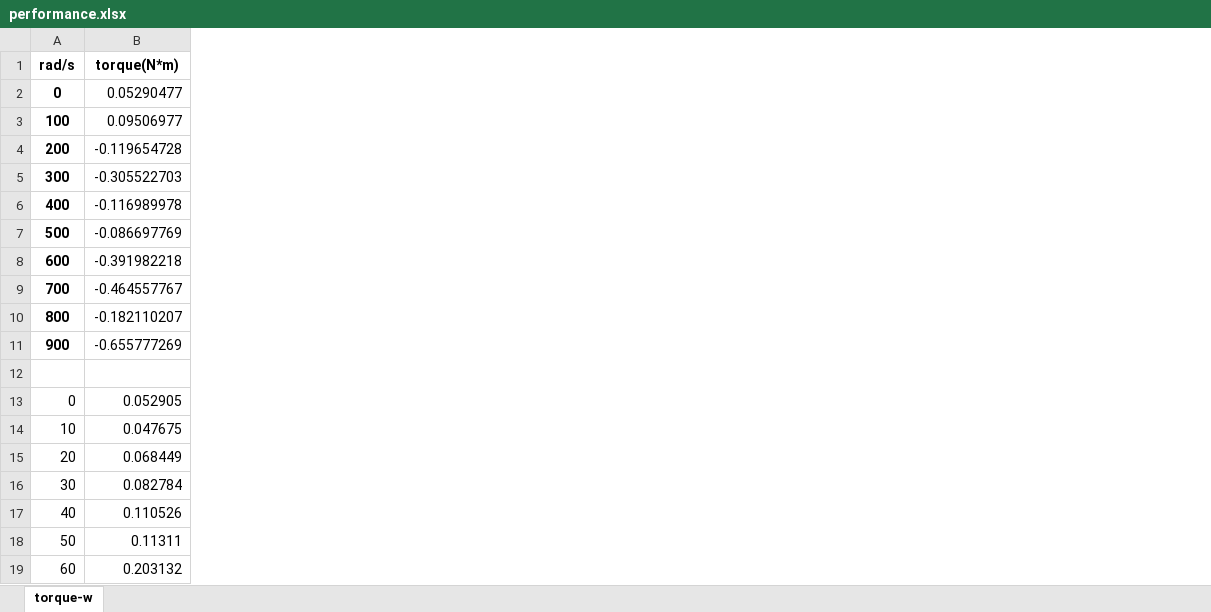
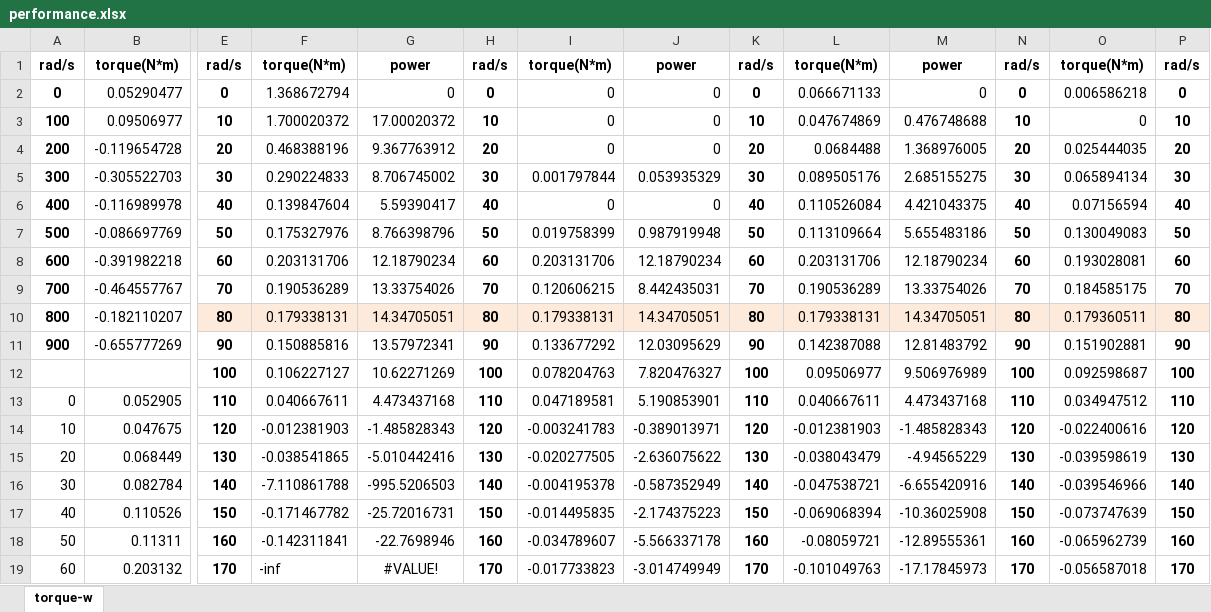
Before and after one commit to JeonHG/capstone_design_2020-1st, an Excel workbook: performance.xlsx, sheet torque-w, drawn as a sheet; only a part is shown, gaps mark what is left out; values as stored, in another font and other column widths than the file's, no borders; charts and pictures not drawn; rows hold the shown columns only; the diff covers the shown part only; the diff names each change by its address in the sheet, - before the commit and + after, or states it on an @@ line.

```diff
--- a/performance.xlsx (sheet torque-w)
+++ b/performance.xlsx (sheet torque-w)
+column E, rows 1-19: rad/s | 0 | 10 | 20 | 30 | 40 | 50 | 60 | 70 | 80 | 90 | 100 | 110 | 120 | 130 | 140 | 150 | 160 | 170
+column F, rows 1-19: torque(N*m) | 1.368672794 | 1.700020372 | 0.468388196 | 0.290224833 | 0.139847604 | 0.175327976 | 0.203131706 | 0.190536289 | 0.179338131 | 0.150885816 | 0.106227127 | 0.040667611 | -0.012381903 | -0.038541865 | -7.110861788 | -0.171467782 | -0.142311841 | -inf
+column G, rows 1-19: power | 0 | 17.00020372 | 9.367763912 | 8.706745002 | 5.59390417 | 8.766398796 | 12.18790234 | 13.33754026 | 14.34705051 | 13.57972341 | 10.62271269 | 4.473437168 | -1.485828343 | -5.010442416 | -995.5206503 | -25.72016731 | -22.7698946 | #VALUE!
+column H, rows 1-19: rad/s | 0 | 10 | 20 | 30 | 40 | 50 | 60 | 70 | 80 | 90 | 100 | 110 | 120 | 130 | 140 | 150 | 160 | 170
+column I, rows 1-19: torque(N*m) | 0 | 0 | 0 | 0.001797844 | 0 | 0.019758399 | 0.203131706 | 0.120606215 | 0.179338131 | 0.133677292 | 0.078204763 | 0.047189581 | -0.003241783 | -0.020277505 | -0.004195378 | -0.014495835 | -0.034789607 | -0.017733823
+column J, rows 1-19: power | 0 | 0 | 0 | 0.053935329 | 0 | 0.987919948 | 12.18790234 | 8.442435031 | 14.34705051 | 12.03095629 | 7.820476327 | 5.190853901 | -0.389013971 | -2.636075622 | -0.587352949 | -2.174375223 | -5.566337178 | -3.014749949
+column K, rows 1-19: rad/s | 0 | 10 | 20 | 30 | 40 | 50 | 60 | 70 | 80 | 90 | 100 | 110 | 120 | 130 | 140 | 150 | 160 | 170
+column L, rows 1-19: torque(N*m) | 0.066671133 | 0.047674869 | 0.0684488 | 0.089505176 | 0.110526084 | 0.113109664 | 0.203131706 | 0.190536289 | 0.179338131 | 0.142387088 | 0.09506977 | 0.040667611 | -0.012381903 | -0.038043479 | -0.047538721 | -0.069068394 | -0.08059721 | -0.101049763
+column M, rows 1-19: power | 0 | 0.476748688 | 1.368976005 | 2.685155275 | 4.421043375 | 5.655483186 | 12.18790234 | 13.33754026 | 14.34705051 | 12.81483792 | 9.506976989 | 4.473437168 | -1.485828343 | -4.94565229 | -6.655420916 | -10.36025908 | -12.89555361 | -17.17845973
+column N, rows 1-19: rad/s | 0 | 10 | 20 | 30 | 40 | 50 | 60 | 70 | 80 | 90 | 100 | 110 | 120 | 130 | 140 | 150 | 160 | 170
+column O, rows 1-19: torque(N*m) | 0.006586218 | 0 | 0.025444035 | 0.065894134 | 0.07156594 | 0.130049083 | 0.193028081 | 0.184585175 | 0.179360511 | 0.151902881 | 0.092598687 | 0.034947512 | -0.022400616 | -0.039598619 | -0.039546966 | -0.073747639 | -0.065962739 | -0.056587018
+column P, rows 1-19: rad/s | 0 | 10 | 20 | 30 | 40 | 50 | 60 | 70 | 80 | 90 | 100 | 110 | 120 | 130 | 140 | 150 | 160 | 170
-row 12: (empty)
+row 12:  |  | 100 | 0.106227127 | 10.62271269 | 100 | 0.078204763 | 7.820476327 | 100 | 0.09506977 | 9.506976989 | 100 | 0.092598687 | 100
```
Also changed, not shown: 8 added columns elsewhere in this sheet, charts or pictures, 2 other files.
